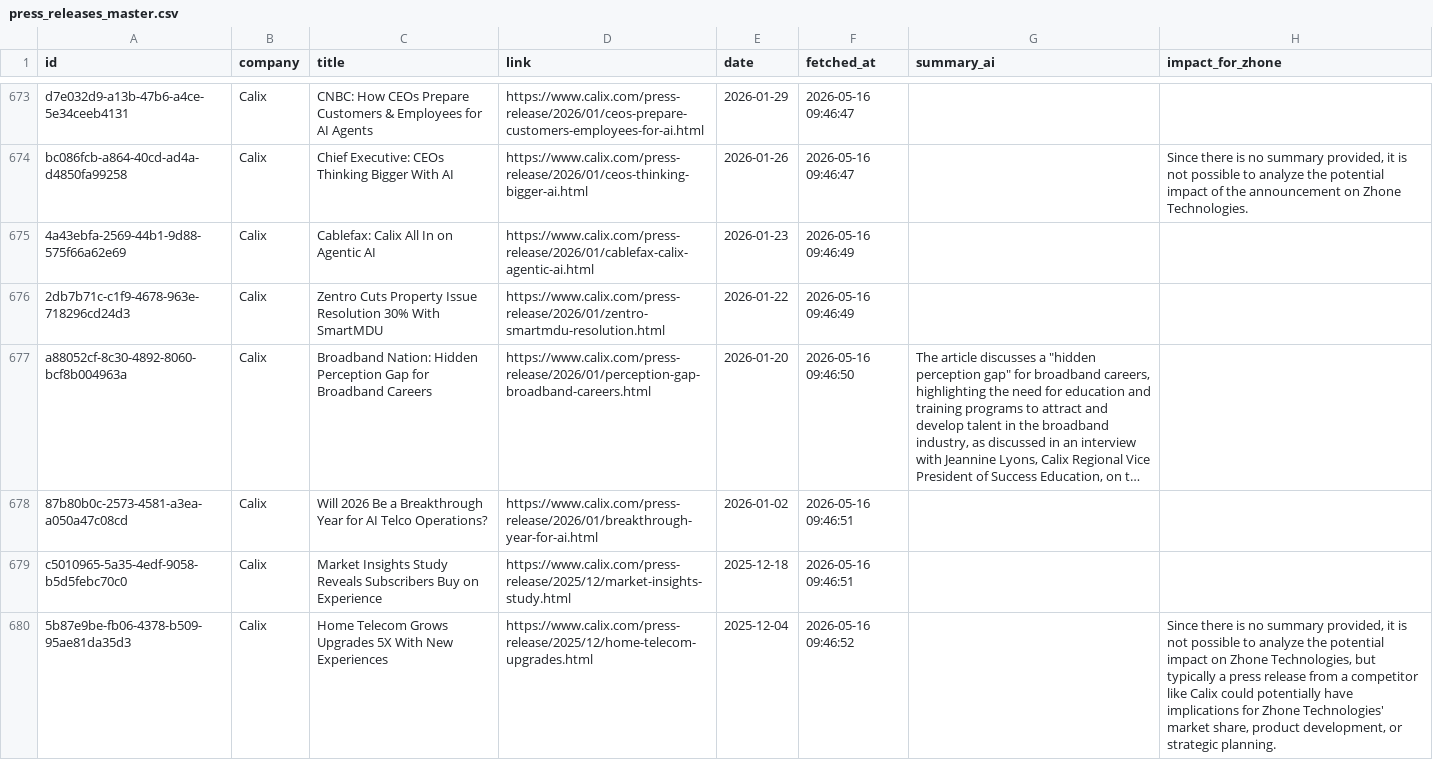
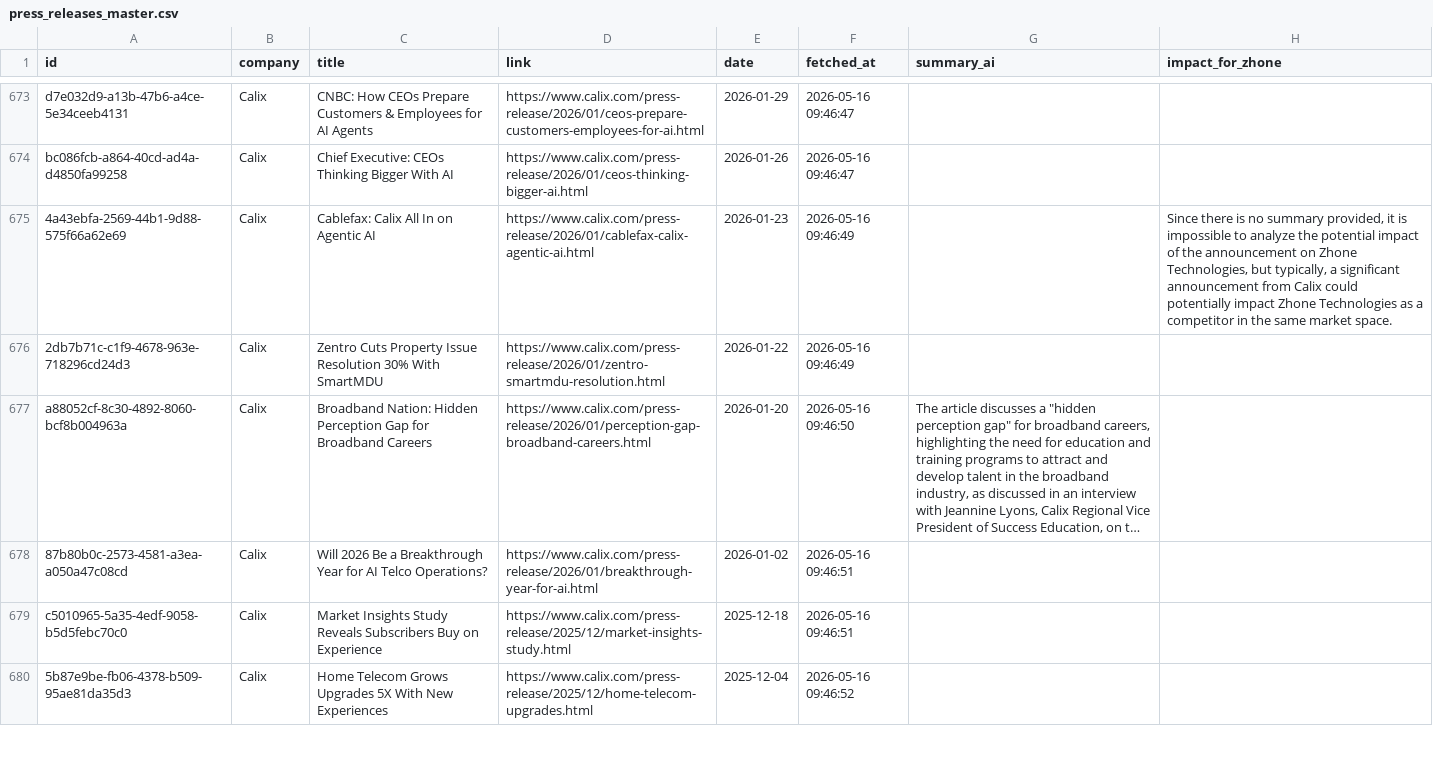
Before and after one commit to flabelle999/presswatch-app, a CSV file: press_releases_master.csv, drawn as a sheet; only a part is shown, gaps mark what is left out; long unchanged cells end in …; the diff covers the shown part only; the diff names each change by its address in the sheet, - before the commit and + after, or states it on an @@ line.

```diff
--- a/press_releases_master.csv
+++ b/press_releases_master.csv
-H674 (impact_for_zhone): Since there is no summary provided, it is not possible to analyze the potential impact of the announcement on Zhone Technologies.
+H674 (impact_for_zhone): (empty)
-H675 (impact_for_zhone): (empty)
+H675 (impact_for_zhone): Since there is no summary provided, it is impossible to analyze the potential impact of the announcement on Zhone Technologies, but typically, a significant announcement from Calix could potentially impact Zhone Technologies as a competitor in the same market space.
-H680 (impact_for_zhone): Since there is no summary provided, it is not possible to analyze the potential impact on Zhone Technologies, but typically a press release from a competitor like Calix could potentially have implications for Zhone Technologies' market share, product development, or strategic planning.
+H680 (impact_for_zhone): (empty)
```
Also changed, not shown: 90 edited cells elsewhere in this file.
